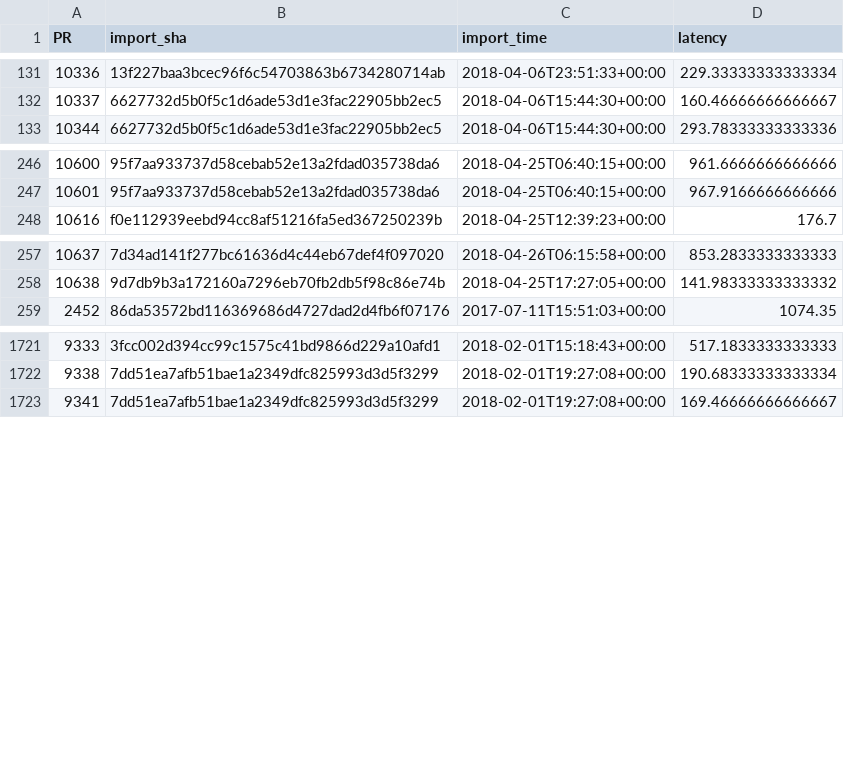
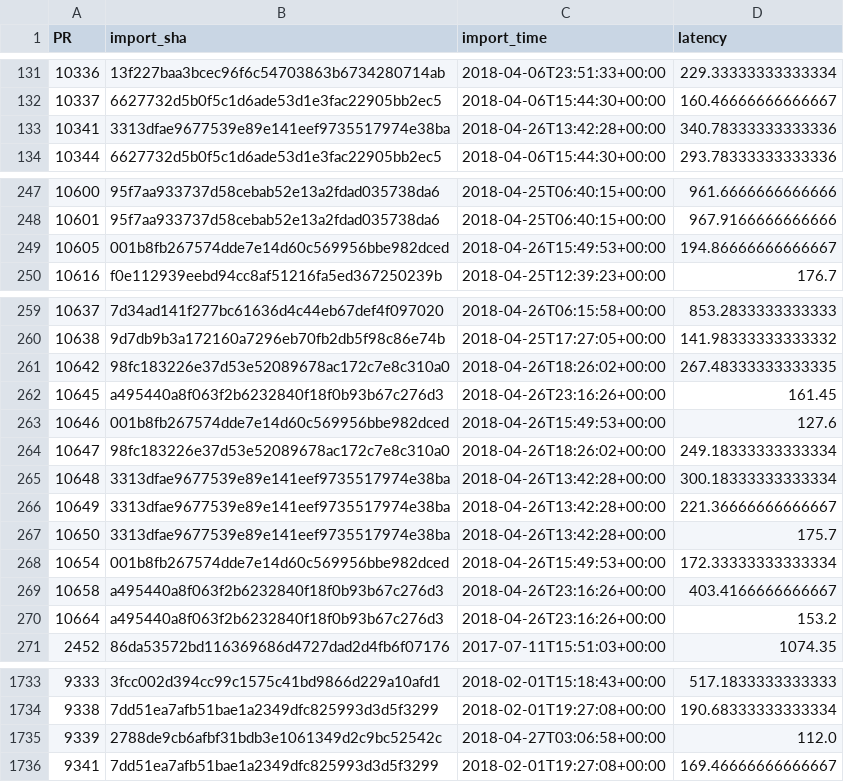
Before and after one commit to Ecosystem-Infra/ecosystem-infra-stats, a CSV file: import-latencies.csv, drawn as a sheet; only a part is shown, gaps mark what is left out.

```diff
--- a/import-latencies.csv
+++ b/import-latencies.csv
@@ -132,2 +132,3 @@ PR,import_sha,import_time,latency
 10337,6627732d5b0f5c1d6ade53d1e3fac22905bb2ec5,2018-04-06T15:44:30+00:00,160.46666666666667
+10341,3313dfae9677539e89e141eef9735517974e38ba,2018-04-26T13:42:28+00:00,340.78333333333336
 10344,6627732d5b0f5c1d6ade53d1e3fac22905bb2ec5,2018-04-06T15:44:30+00:00,293.78333333333336
@@ -247,2 +248,3 @@ PR,import_sha,import_time,latency
 10601,95f7aa933737d58cebab52e13a2fdad035738da6,2018-04-25T06:40:15+00:00,967.9166666666666
+10605,001b8fb267574dde7e14d60c569956bbe982dced,2018-04-26T15:49:53+00:00,194.86666666666667
 10616,f0e112939eebd94cc8af51216fa5ed367250239b,2018-04-25T12:39:23+00:00,176.7
@@ -258,2 +260,12 @@ PR,import_sha,import_time,latency
 10638,9d7db9b3a172160a7296eb70fb2db5f98c86e74b,2018-04-25T17:27:05+00:00,141.98333333333332
+10642,98fc183226e37d53e52089678ac172c7e8c310a0,2018-04-26T18:26:02+00:00,267.48333333333335
+10645,a495440a8f063f2b6232840f18f0b93b67c276d3,2018-04-26T23:16:26+00:00,161.45
+10646,001b8fb267574dde7e14d60c569956bbe982dced,2018-04-26T15:49:53+00:00,127.6
+10647,98fc183226e37d53e52089678ac172c7e8c310a0,2018-04-26T18:26:02+00:00,249.18333333333334
+10648,3313dfae9677539e89e141eef9735517974e38ba,2018-04-26T13:42:28+00:00,300.18333333333334
+10649,3313dfae9677539e89e141eef9735517974e38ba,2018-04-26T13:42:28+00:00,221.36666666666667
+10650,3313dfae9677539e89e141eef9735517974e38ba,2018-04-26T13:42:28+00:00,175.7
+10654,001b8fb267574dde7e14d60c569956bbe982dced,2018-04-26T15:49:53+00:00,172.33333333333334
+10658,a495440a8f063f2b6232840f18f0b93b67c276d3,2018-04-26T23:16:26+00:00,403.4166666666667
+10664,a495440a8f063f2b6232840f18f0b93b67c276d3,2018-04-26T23:16:26+00:00,153.2
 2452,86da53572bd116369686d4727dad2d4fb6f07176,2017-07-11T15:51:03+00:00,1074.35
@@ -1722,2 +1734,3 @@ PR,import_sha,import_time,latency
 9338,7dd51ea7afb51bae1a2349dfc825993d3d5f3299,2018-02-01T19:27:08+00:00,190.68333333333334
+9339,2788de9cb6afbf31bdb3e1061349d2c9bc52542c,2018-04-27T03:06:58+00:00,112.0
 9341,7dd51ea7afb51bae1a2349dfc825993d3d5f3299,2018-02-01T19:27:08+00:00,169.46666666666667
```
Also changed, not shown: wpt-dashboard-chrome-latencies.csv, wpt-dashboard-desktop-latencies.csv, 7 other files.
